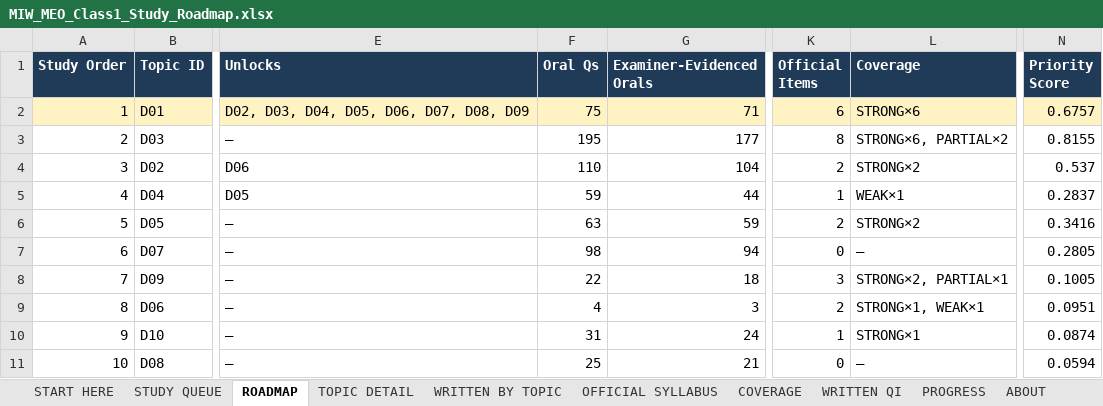
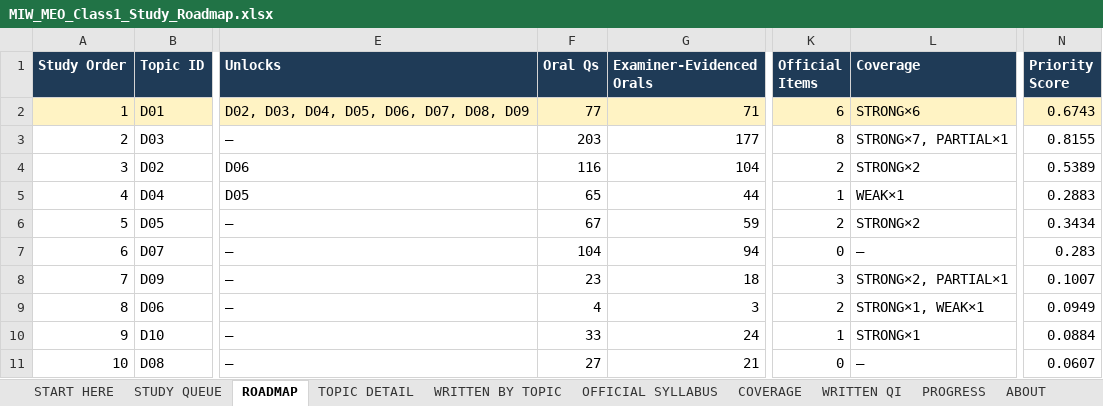
Before and after one commit to nickmarineengr-aiLiterate/marine-intelligence-weekly, an Excel workbook: docs/study/MIW_MEO_Class1_Study_Roadmap.xlsx, sheet ROADMAP, drawn as a sheet; only a part is shown, gaps mark what is left out; values as stored, in another font and other column widths than the file's, no borders; the diff names each change by its address in the sheet, - before the commit and + after, or states it on an @@ line.

```diff
--- a/docs/study/MIW_MEO_Class1_Study_Roadmap.xlsx (sheet ROADMAP)
+++ b/docs/study/MIW_MEO_Class1_Study_Roadmap.xlsx (sheet ROADMAP)
-F2 (Oral Qs): 75
+F2 (Oral Qs): 77
-N2 (Priority Score): 0.6757
+N2 (Priority Score): 0.6743
-F3 (Oral Qs): 195
+F3 (Oral Qs): 203
-L3 (Coverage): STRONG×6, PARTIAL×2
+L3 (Coverage): STRONG×7, PARTIAL×1
-F4 (Oral Qs): 110
+F4 (Oral Qs): 116
-N4 (Priority Score): 0.537
+N4 (Priority Score): 0.5389
-F5 (Oral Qs): 59
+F5 (Oral Qs): 65
-N5 (Priority Score): 0.2837
+N5 (Priority Score): 0.2883
-F6 (Oral Qs): 63
+F6 (Oral Qs): 67
-N6 (Priority Score): 0.3416
+N6 (Priority Score): 0.3434
-F7 (Oral Qs): 98
+F7 (Oral Qs): 104
-N7 (Priority Score): 0.2805
+N7 (Priority Score): 0.283
-F8 (Oral Qs): 22
+F8 (Oral Qs): 23
-N8 (Priority Score): 0.1005
+N8 (Priority Score): 0.1007
-N9 (Priority Score): 0.0951
+N9 (Priority Score): 0.0949
-F10 (Oral Qs): 31
+F10 (Oral Qs): 33
-N10 (Priority Score): 0.0874
+N10 (Priority Score): 0.0884
-F11 (Oral Qs): 25
+F11 (Oral Qs): 27
-N11 (Priority Score): 0.0594
+N11 (Priority Score): 0.0607
```
Also changed, not shown: sheet TOPIC DETAIL, sheet COVERAGE, sheet START HERE, sheet OFFICIAL SYLLABUS, 7 other files.
